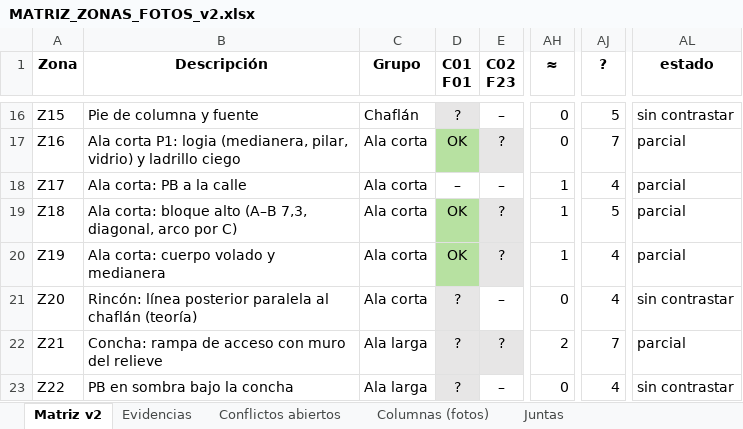
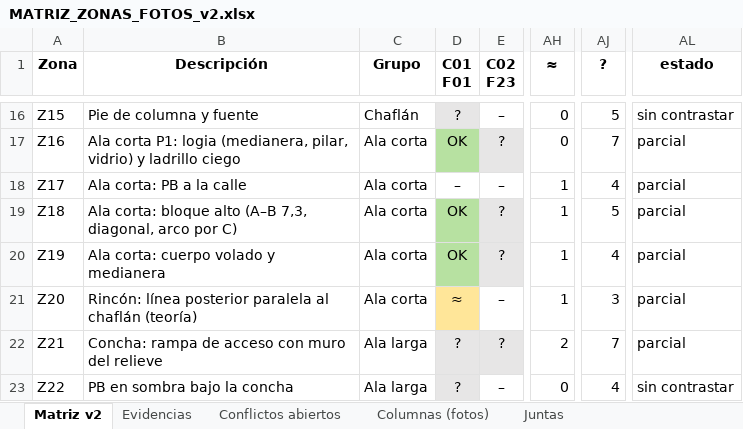
Before and after one commit to PabloRamonBenitez/PabloRamonBenitez, an Excel workbook: maqueta_salut/MATRIZ_ZONAS_FOTOS_v2.xlsx, sheet Matriz v2, drawn as a sheet; only a part is shown, gaps mark what is left out; values as stored, in another font and other column widths than the file's, no borders; the diff names each change by its address in the sheet, - before the commit and + after, or states it on an @@ line.

```diff
--- a/maqueta_salut/MATRIZ_ZONAS_FOTOS_v2.xlsx (sheet Matriz v2)
+++ b/maqueta_salut/MATRIZ_ZONAS_FOTOS_v2.xlsx (sheet Matriz v2)
-D21 (C01 F01): ?
+D21 (C01 F01): ≈
-D21 fill: #E7E6E6
+D21 fill: #FFE699
-AH21 (≈): 0
+AH21 (≈): 1
-AJ21 (?): 4
+AJ21 (?): 3
-AL21 (estado): sin contrastar
+AL21 (estado): parcial
```
Also changed, not shown: sheet Conflictos abiertos, sheet Evidencias, 2 other files.
